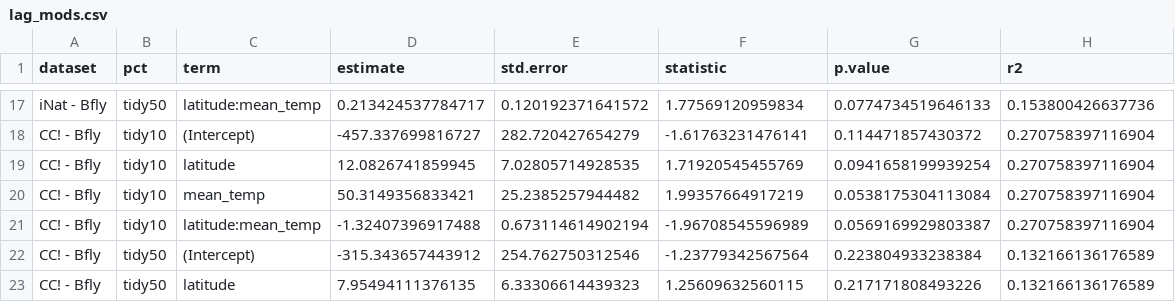
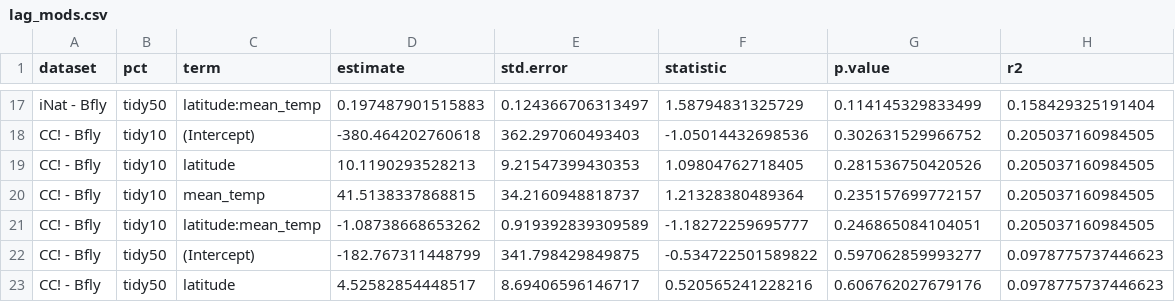
Before and after one commit to phenomismatch/trait-based-cat-cast, a CSV file: data/derived_data/lag_mods.csv, drawn as a sheet; only a part is shown, gaps mark what is left out; the diff covers the shown part only.

```diff
--- a/data/derived_data/lag_mods.csv
+++ b/data/derived_data/lag_mods.csv
@@ -17,7 +17,7 @@
-"iNat - Bfly","tidy50","latitude:mean_temp",0.213424537784717,0.120192371641572,1.77569120959834,0.0774734519646133,0.153800426637736
-"CC! - Bfly","tidy10","(Intercept)",-457.337699816727,282.720427654279,-1.61763231476141,0.114471857430372,0.270758397116904
-"CC! - Bfly","tidy10","latitude",12.0826741859945,7.02805714928535,1.71920545455769,0.0941658199939254,0.270758397116904
-"CC! - Bfly","tidy10","mean_temp",50.3149356833421,25.2385257944482,1.99357664917219,0.0538175304113084,0.270758397116904
-"CC! - Bfly","tidy10","latitude:mean_temp",-1.32407396917488,0.673114614902194,-1.96708545596989,0.0569169929803387,0.270758397116904
-"CC! - Bfly","tidy50","(Intercept)",-315.343657443912,254.762750312546,-1.23779342567564,0.223804933238384,0.132166136176589
-"CC! - Bfly","tidy50","latitude",7.95494111376135,6.33306614439323,1.25609632560115,0.217171808493226,0.132166136176589
+"iNat - Bfly","tidy50","latitude:mean_temp",0.197487901515883,0.124366706313497,1.58794831325729,0.114145329833499,0.158429325191404
+"CC! - Bfly","tidy10","(Intercept)",-380.464202760618,362.297060493403,-1.05014432698536,0.302631529966752,0.205037160984505
+"CC! - Bfly","tidy10","latitude",10.1190293528213,9.21547399430353,1.09804762718405,0.281536750420526,0.205037160984505
+"CC! - Bfly","tidy10","mean_temp",41.5138337868815,34.2160948818737,1.21328380489364,0.235157699772157,0.205037160984505
+"CC! - Bfly","tidy10","latitude:mean_temp",-1.08738668653262,0.919392839309589,-1.18272259695777,0.246865084104051,0.205037160984505
+"CC! - Bfly","tidy50","(Intercept)",-182.767311448799,341.798429849875,-0.534722501589822,0.597062859993277,0.0978775737446623
+"CC! - Bfly","tidy50","latitude",4.52582854448517,8.69406596146717,0.520565241228216,0.606762027679176,0.0978775737446623
```
Also changed, not shown: 45 edited cells elsewhere in this file, data/derived_data/relative_pheno_mods.csv, 13 other files.
